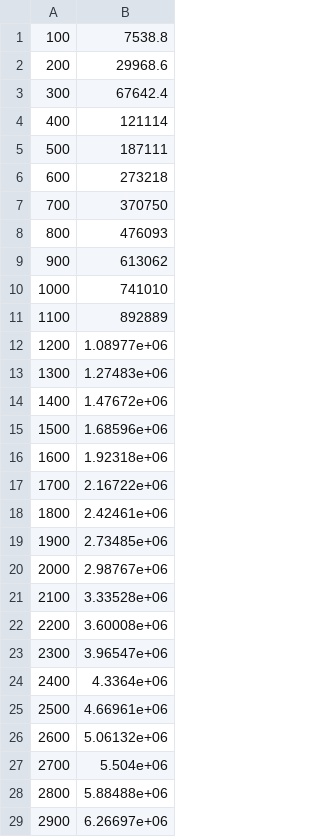
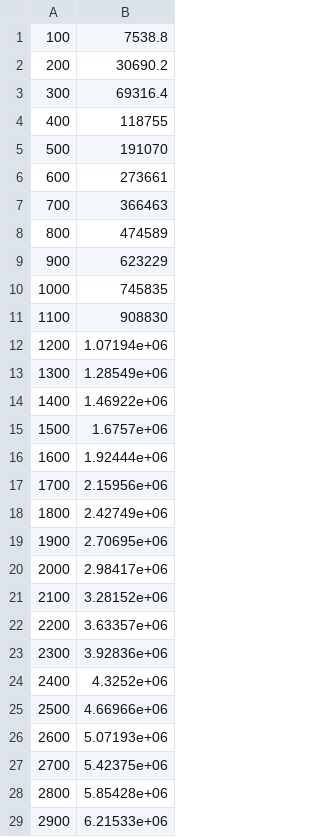
Before and after one commit to reficul0/labs_informatic_semester2, a CSV file: lab1_insertion_sort_output_to_file/output.csv, drawn as a sheet; only a part is shown; the diff covers the shown part only.

```diff
--- a/lab1_insertion_sort_output_to_file/output.csv
+++ b/lab1_insertion_sort_output_to_file/output.csv
@@ -1,29 +1,29 @@
 100; 7538.8
-200; 29968.6
-300; 67642.4
-400; 121114
-500; 187111
-600; 273218
-700; 370750
-800; 476093
-900; 613062
-1000; 741010
-1100; 892889
-1200; 1.08977e+06
-1300; 1.27483e+06
-1400; 1.47672e+06
-1500; 1.68596e+06
-1600; 1.92318e+06
-1700; 2.16722e+06
-1800; 2.42461e+06
-1900; 2.73485e+06
-2000; 2.98767e+06
-2100; 3.33528e+06
-2200; 3.60008e+06
-2300; 3.96547e+06
-2400; 4.3364e+06
-2500; 4.66961e+06
-2600; 5.06132e+06
-2700; 5.504e+06
-2800; 5.88488e+06
-2900; 6.26697e+06
+200; 30690.2
+300; 69316.4
+400; 118755
+500; 191070
+600; 273661
+700; 366463
+800; 474589
+900; 623229
+1000; 745835
+1100; 908830
+1200; 1.07194e+06
+1300; 1.28549e+06
+1400; 1.46922e+06
+1500; 1.6757e+06
+1600; 1.92444e+06
+1700; 2.15956e+06
+1800; 2.42749e+06
+1900; 2.70695e+06
+2000; 2.98417e+06
+2100; 3.28152e+06
+2200; 3.63357e+06
+2300; 3.92836e+06
+2400; 4.3252e+06
+2500; 4.66966e+06
+2600; 5.07193e+06
+2700; 5.42375e+06
+2800; 5.85428e+06
+2900; 6.21533e+06
```
Also changed, not shown: 71 edited cells elsewhere in this file, 7 other files.
